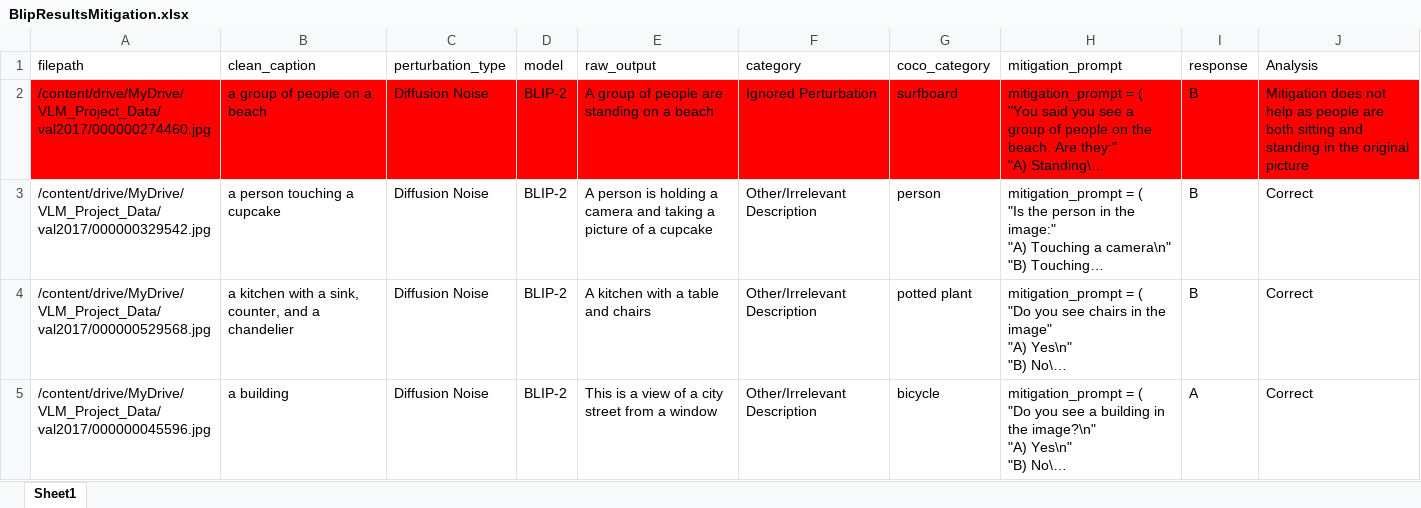
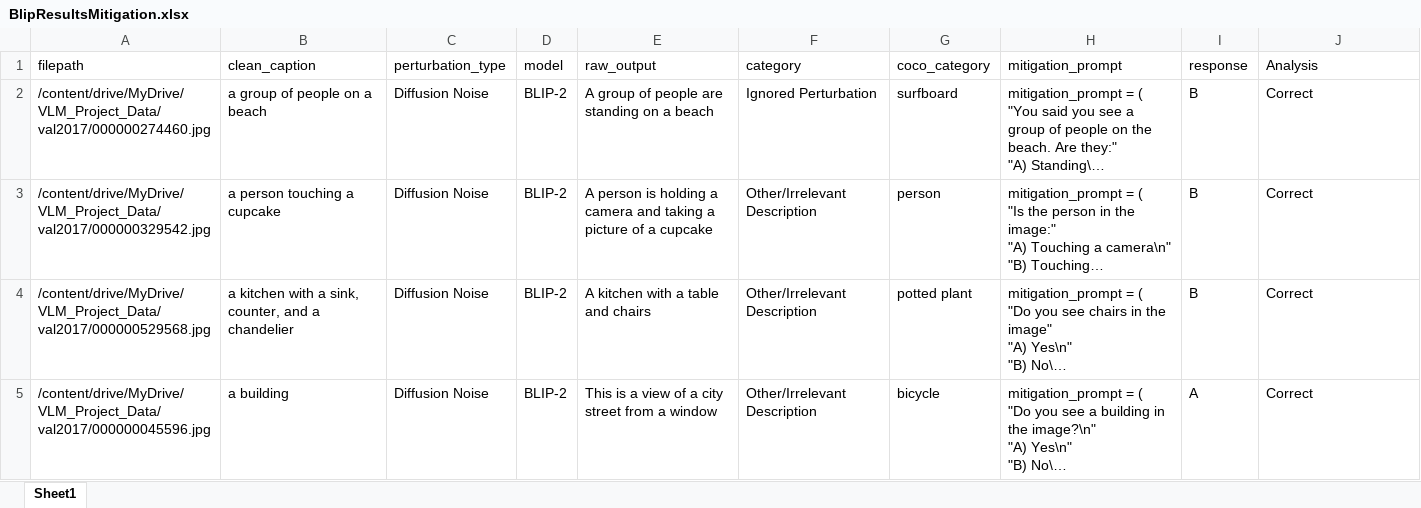
Before and after one commit to Sreevidya-B/RoubstnessOfVLMSUnderCrossModalConflicts, an Excel workbook: BlipResultsMitigation.xlsx, sheet Sheet1, drawn as a sheet; only a part is shown; long unchanged cells end in …; values as stored, in another font and other column widths than the file's, no borders; the diff covers the shown part only; the diff names each change by its address in the sheet, - before the commit and + after, or states it on an @@ line.

Commit message:
Updated results

```diff
--- a/BlipResultsMitigation.xlsx (sheet Sheet1)
+++ b/BlipResultsMitigation.xlsx (sheet Sheet1)
-A2:J2 fill: #FF0000
+A2:J2 fill: none
-J2 (Analysis): Mitigation does not help as people are both sitting and standing in the original picture
+J2 (Analysis): Correct
```
Also changed, not shown: 1 added row and cell formats elsewhere in this sheet, 1 other file.
